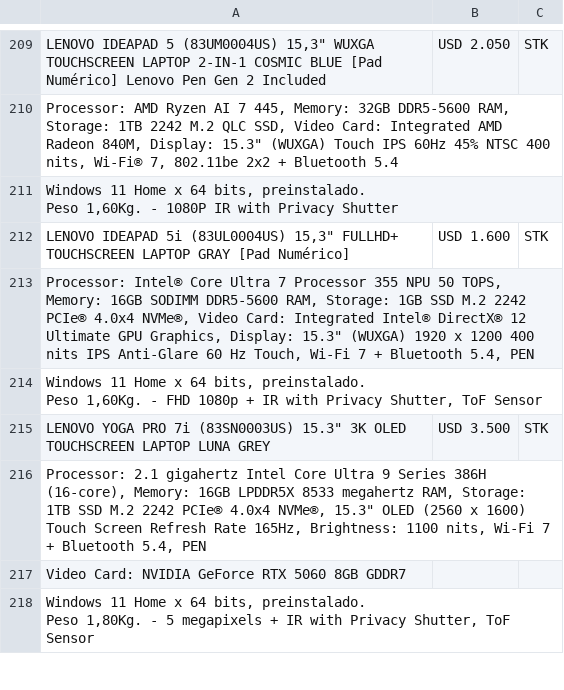
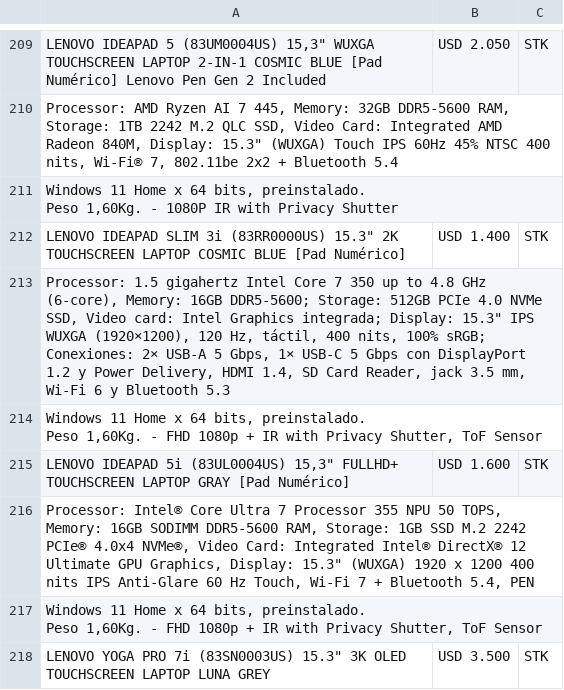
Before and after one commit to tptecno/windows, a CSV file: windows.csv, drawn as a sheet; only a part is shown, gaps mark what is left out; the shorter side is filled out with more unchanged rows; ↵ is a line break in a cell; the diff names each change by its address in the sheet, - before the commit and + after, or states it on an @@ line.

```diff
--- a/windows.csv
+++ b/windows.csv
+row 212: LENOVO IDEAPAD SLIM 3i (83RR0000US) 15.3" 2K TOUCHSCREEN LAPTOP COSMIC BLUE [Pad Numérico] | USD 1.400 | STK
+row 213: Processor: 1.5 gigahertz Intel Core 7 350 up to 4.8 GHz (6-core), Memory: 16GB DDR5-5600; Storage: 512GB PCIe 4.0 NVMe SSD, Video card: Intel Graphics integrada; Display: 15.3" IPS WUXGA (1920×1200), 120 Hz, táctil, 400 nits, 100% sRGB; Conexiones: 2× USB-A 5 Gbps, 1× USB-C 5 Gbps con DisplayPort 1.2 y Power Delivery, HDMI 1.4, SD Card Reader, jack 3.5 mm, Wi-Fi 6 y Bluetooth 5.3
+row 214: Windows 11 Home x 64 bits, preinstalado. ↵ Peso 1,60Kg. - FHD 1080p + IR with Privacy Shutter, ToF Sensor
```
Also changed, not shown: 1 other file.
